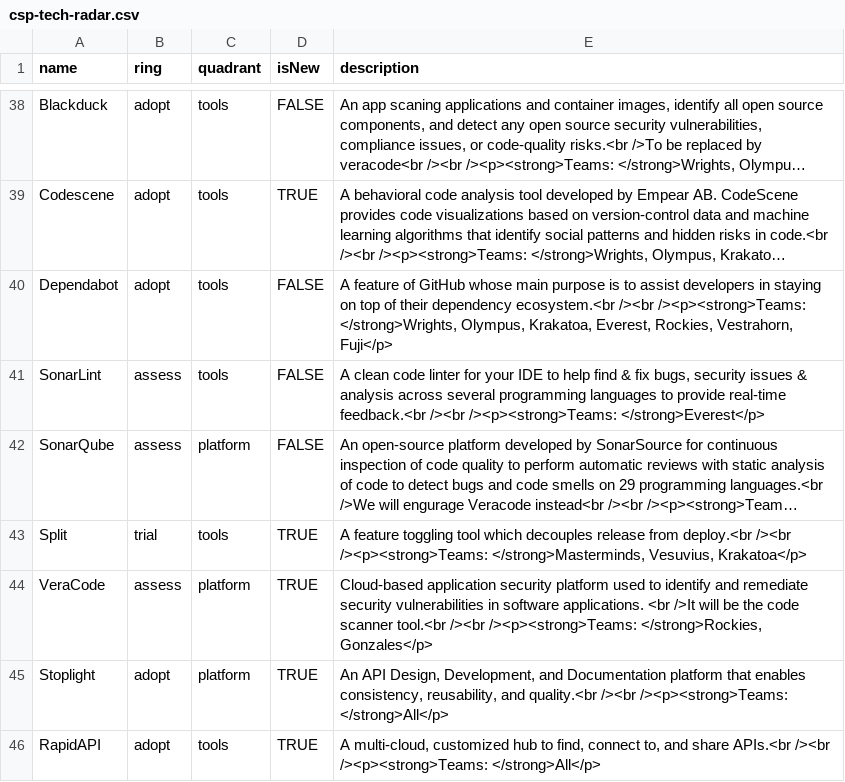
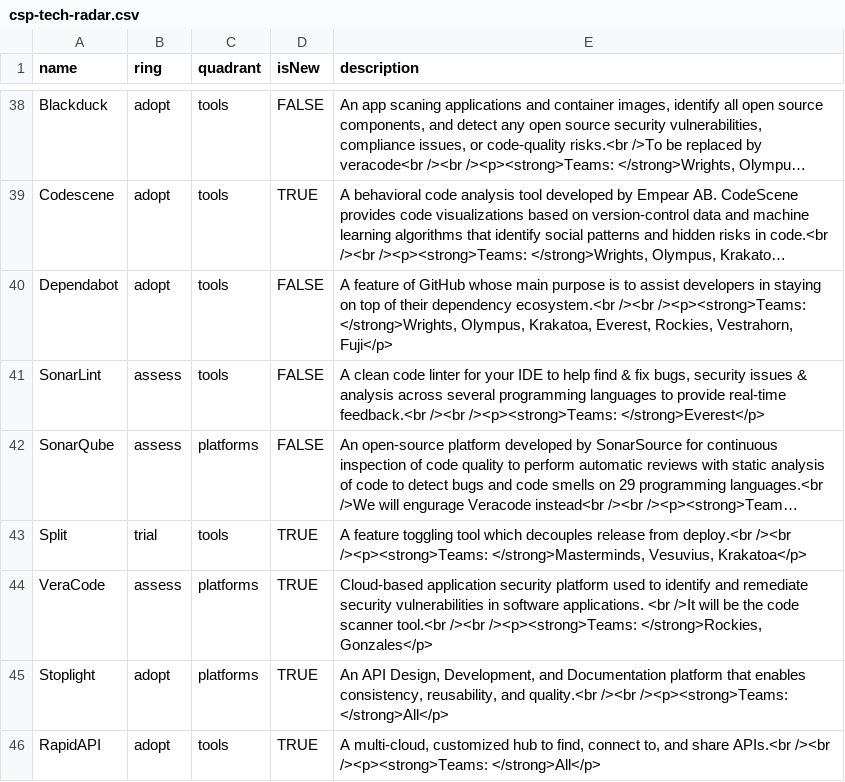
Before and after one commit to sky-uk/csp-tech-radar, a CSV file: csp-tech-radar.csv, drawn as a sheet; only a part is shown, gaps mark what is left out; long unchanged cells end in …; the diff covers the shown part only; the diff names each change by its address in the sheet, - before the commit and + after, or states it on an @@ line.

```diff
--- a/csp-tech-radar.csv
+++ b/csp-tech-radar.csv
-C42 (quadrant): platform
+C42 (quadrant): platforms
-C44:C45 (quadrant): platform
+C44:C45 (quadrant): platforms
```
Also changed, not shown: 19 edited cells elsewhere in this file.
